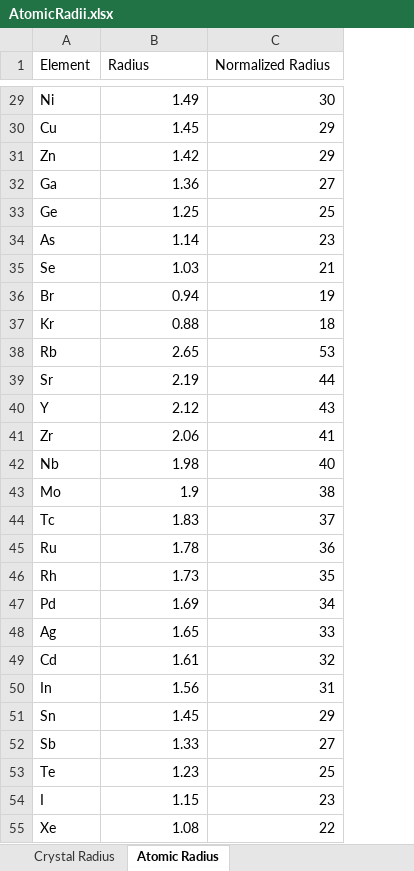
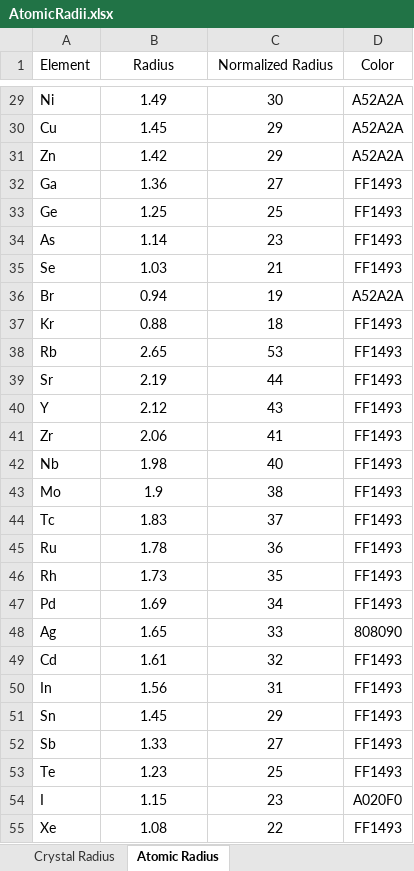
Before and after one commit to yux1991/PyRHEED, an Excel workbook: doc/AtomicRadii.xlsx, sheet Atomic Radius, drawn as a sheet; only a part is shown, gaps mark what is left out; values as stored, in another font and other column widths than the file's, no borders; the diff covers the shown part only; the diff names each change by its address in the sheet, - before the commit and + after, or states it on an @@ line.

```diff
--- a/doc/AtomicRadii.xlsx (sheet Atomic Radius)
+++ b/doc/AtomicRadii.xlsx (sheet Atomic Radius)
+column D (Color), rows 29-55: A52A2A | A52A2A | A52A2A | FF1493 | FF1493 | FF1493 | FF1493 | A52A2A | FF1493 | FF1493 | FF1493 | FF1493 | FF1493 | FF1493 | FF1493 | FF1493 | FF1493 | FF1493 | FF1493 | 808090 | FF1493 | FF1493 | FF1493 | FF1493 | FF1493 | A020F0 | FF1493
-B1:C1 alignment: left
+B1:C1 alignment: center
-B29:C55 alignment: right
+B29:C55 alignment: center
```
Also changed, not shown: cell formats elsewhere in this sheet, 9 other files.
